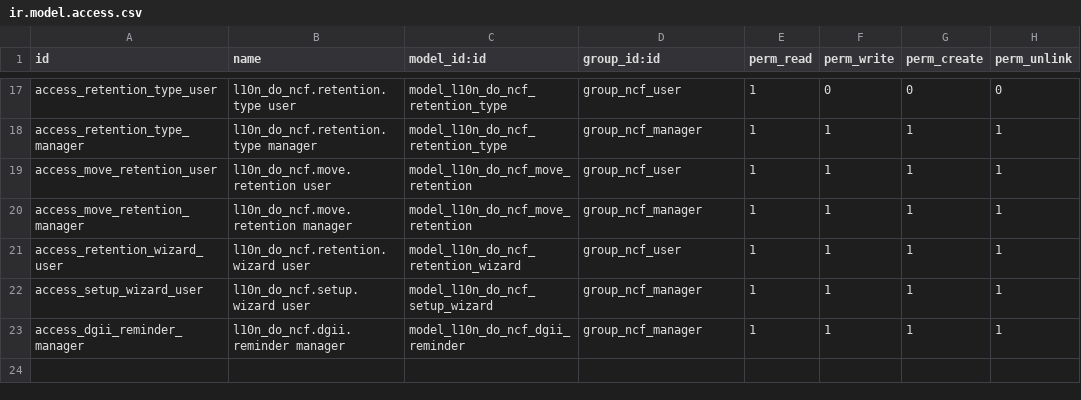
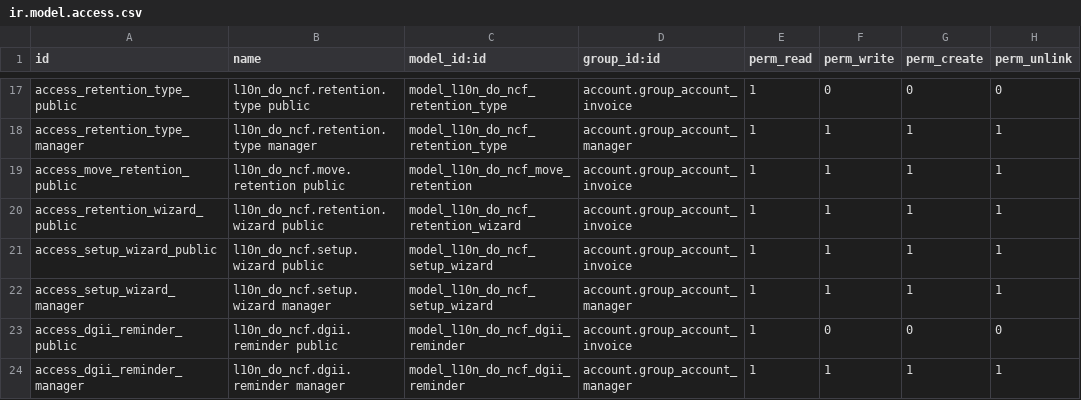
Before and after one commit to CristianBackend/l10n_do_ncf-_V2, a CSV file: security/ir.model.access.csv, drawn as a sheet; only a part is shown, gaps mark what is left out; addresses are those after the commit; the diff covers the shown part only; the diff names each change by its address in the sheet, - before the commit and + after, or states it on an @@ line.

```diff
--- a/security/ir.model.access.csv
+++ b/security/ir.model.access.csv
-A17 (id): access_retention_type_user
+A17 (id): access_retention_type_public
-B17 (name): l10n_do_ncf.retention.type user
+B17 (name): l10n_do_ncf.retention.type public
-D17 (group_id:id): group_ncf_user
+D17 (group_id:id): account.group_account_invoice
-D18 (group_id:id): group_ncf_manager
+D18 (group_id:id): account.group_account_manager
-A19 (id): access_move_retention_user
+A19 (id): access_move_retention_public
-B19 (name): l10n_do_ncf.move.retention user
+B19 (name): l10n_do_ncf.move.retention public
-D19 (group_id:id): group_ncf_user
+D19 (group_id:id): account.group_account_invoice
-A20 (id): access_move_retention_manager
+A20 (id): access_retention_wizard_public
-B20 (name): l10n_do_ncf.move.retention manager
+B20 (name): l10n_do_ncf.retention.wizard public
-C20 (model_id:id): model_l10n_do_ncf_move_retention
+C20 (model_id:id): model_l10n_do_ncf_retention_wizard
-D20 (group_id:id): group_ncf_manager
+D20 (group_id:id): account.group_account_invoice
-A21 (id): access_retention_wizard_user
+A21 (id): access_setup_wizard_public
-B21 (name): l10n_do_ncf.retention.wizard user
+B21 (name): l10n_do_ncf.setup.wizard public
-C21 (model_id:id): model_l10n_do_ncf_retention_wizard
+C21 (model_id:id): model_l10n_do_ncf_setup_wizard
-D21 (group_id:id): group_ncf_user
+D21 (group_id:id): account.group_account_invoice
-A22 (id): access_setup_wizard_user
+A22 (id): access_setup_wizard_manager
-B22 (name): l10n_do_ncf.setup.wizard user
+B22 (name): l10n_do_ncf.setup.wizard manager
-D22 (group_id:id): group_ncf_manager
+D22 (group_id:id): account.group_account_manager
+row 23: access_dgii_reminder_public | l10n_do_ncf.dgii.reminder public | model_l10n_do_ncf_dgii_reminder | account.group_account_invoice | 1 | 0 | 0 | 0
-D24 (group_id:id): group_ncf_manager
+D24 (group_id:id): account.group_account_manager
```
Also changed, not shown: 1 added row, 1 removed row and 30 edited cells elsewhere in this file, 9 other files.
